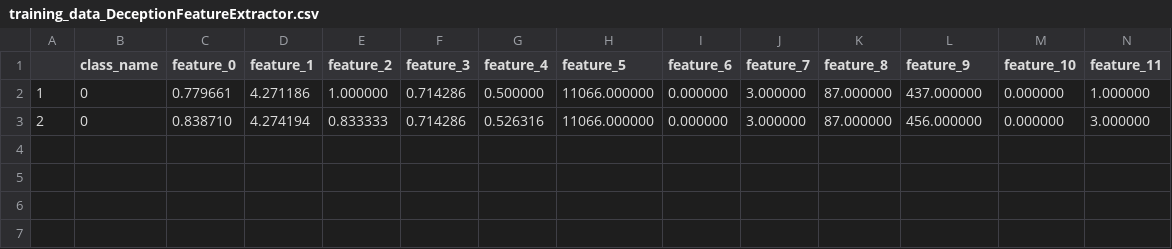
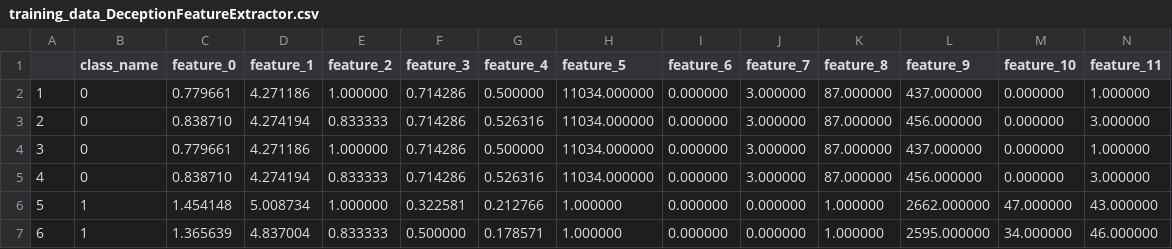
Before and after one commit to eshaankuls25/fyp, a CSV file: set/code/Python/MainProgram/Classifiers/DecisionTree/training_data_DeceptionFeatureExtractor.csv, drawn as a sheet; only a part is shown; rows hold the shown columns only; the diff names each change by its address in the sheet, - before the commit and + after, or states it on an @@ line.

```diff
--- a/set/code/Python/MainProgram/Classifiers/DecisionTree/training_data_DeceptionFeatureExtractor.csv
+++ b/set/code/Python/MainProgram/Classifiers/DecisionTree/training_data_DeceptionFeatureExtractor.csv
-H2:H3 (feature_5): 11066.000000
+H2:H3 (feature_5): 11034.000000
+row 4: 3 | 0 | 0.779661 | 4.271186 | 1.000000 | 0.714286 | 0.500000 | 11034.000000 | 0.000000 | 3.000000 | 87.000000 | 437.000000 | 0.000000 | 1.000000
+row 5: 4 | 0 | 0.838710 | 4.274194 | 0.833333 | 0.714286 | 0.526316 | 11034.000000 | 0.000000 | 3.000000 | 87.000000 | 456.000000 | 0.000000 | 3.000000
+row 6: 5 | 1 | 1.454148 | 5.008734 | 1.000000 | 0.322581 | 0.212766 | 1.000000 | 0.000000 | 0.000000 | 1.000000 | 2662.000000 | 47.000000 | 43.000000
+row 7: 6 | 1 | 1.365639 | 4.837004 | 0.833333 | 0.500000 | 0.178571 | 1.000000 | 0.000000 | 0.000000 | 1.000000 | 2595.000000 | 34.000000 | 46.000000
```
Also changed, not shown: 36 other files.
